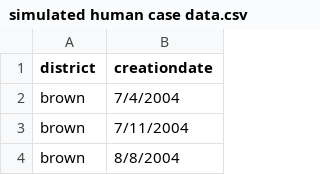
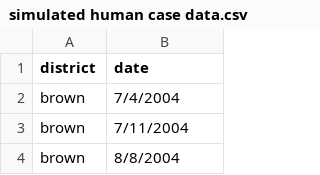
Before and after one commit to EcoGRAPH/ArboMAP, a CSV file: human case data/simulated human case data.csv, drawn as a sheet; only a part is shown.

Commit message:
Changed human creationdate to date in all files, since we shouldn't expect a third party to use a peculiar name.

```diff
--- a/human case data/simulated human case data.csv
+++ b/human case data/simulated human case data.csv
@@ -1,2 +1,2 @@
-district,creationdate
+district,date
 brown,7/4/2004
```
Also changed, not shown: 6 other files.
